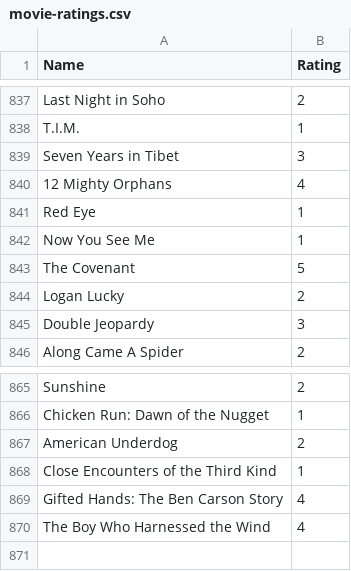
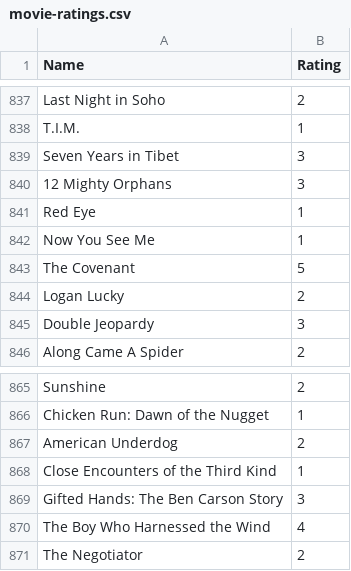
Before and after one commit to tnoel999888/movie-list, a CSV file: _data/movie-ratings.csv, drawn as a sheet; only a part is shown, gaps mark what is left out.

Commit message:
Update movie-ratings.csv

```diff
--- a/_data/movie-ratings.csv
+++ b/_data/movie-ratings.csv
@@ -839,3 +839,3 @@ T.I.M., 1
 Seven Years in Tibet, 3
-12 Mighty Orphans, 4
+12 Mighty Orphans, 3
 Red Eye, 1
@@ -868,3 +868,4 @@ American Underdog, 2
 Close Encounters of the Third Kind, 1
-Gifted Hands: The Ben Carson Story, 4
+Gifted Hands: The Ben Carson Story, 3
 The Boy Who Harnessed the Wind, 4
+The Negotiator, 2
```
